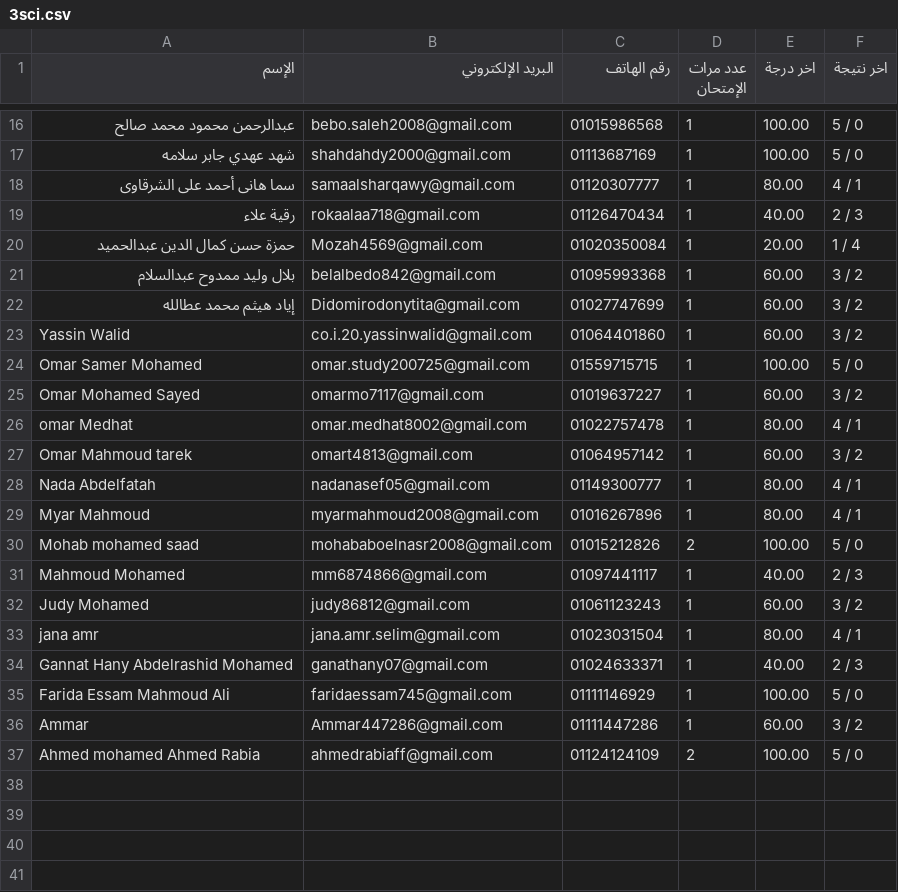
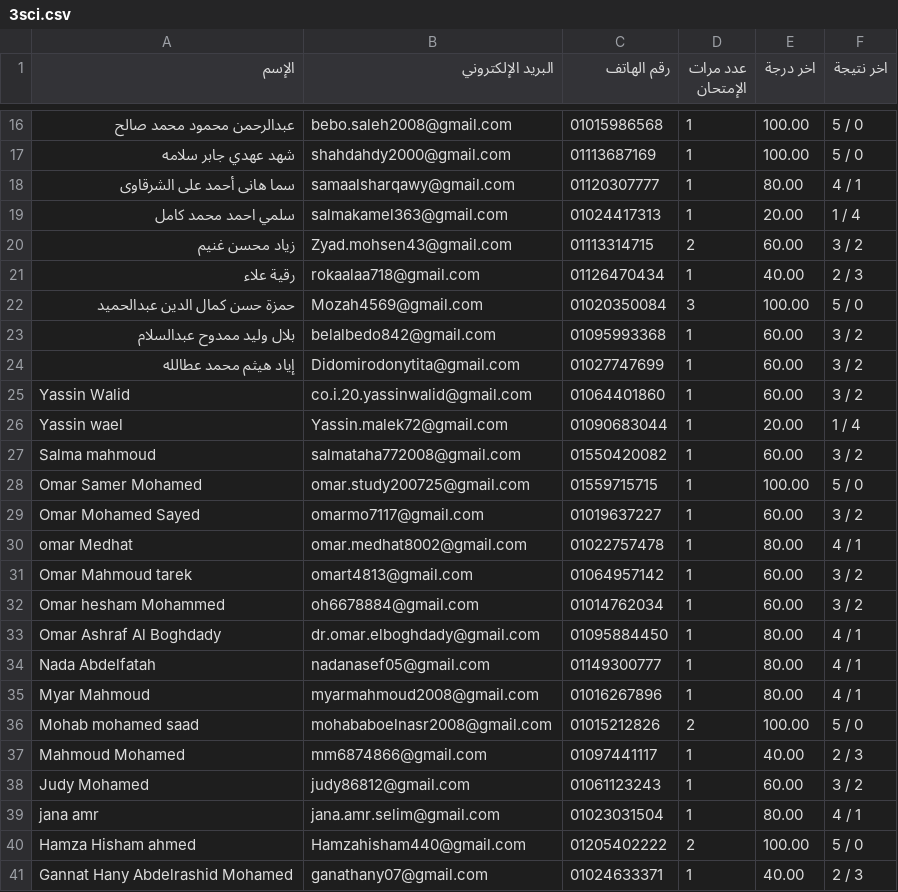
Before and after one commit to Harvovich/Marks-csv, a CSV file: 3sci.csv, drawn as a sheet; only a part is shown, gaps mark what is left out; the shorter side is filled out with more unchanged rows.

```diff
--- a/3sci.csv
+++ b/3sci.csv
@@ -18,4 +18,6 @@
 "سما هانى أحمد على الشرقاوى","samaalsharqawy@gmail.com","01120307777","1","80.00","4 / 1"
+"سلمي احمد محمد كامل","salmakamel363@gmail.com","01024417313","1","20.00","1 / 4"
+"زياد محسن غنيم","Zyad.mohsen43@gmail.com","01113314715","2","60.00","3 / 2"
 "رقية علاء","rokaalaa718@gmail.com","01126470434","1","40.00","2 / 3"
-"حمزة حسن كمال الدين عبدالحميد","Mozah4569@gmail.com","01020350084","1","20.00","1 / 4"
+"حمزة حسن كمال الدين عبدالحميد","Mozah4569@gmail.com","01020350084","3","100.00","5 / 0"
 "بلال وليد ممدوح عبدالسلام","belalbedo842@gmail.com","01095993368","1","60.00","3 / 2"
@@ -23,2 +25,4 @@
 "Yassin Walid","co.i.20.yassinwalid@gmail.com","01064401860","1","60.00","3 / 2"
+"Yassin wael","Yassin.malek72@gmail.com","01090683044","1","20.00","1 / 4"
+"Salma mahmoud","salmataha772008@gmail.com","01550420082","1","60.00","3 / 2"
 "Omar Samer Mohamed","omar.study200725@gmail.com","01559715715","1","100.00","5 / 0"
@@ -27,2 +31,4 @@
 "Omar Mahmoud tarek","omart4813@gmail.com","01064957142","1","60.00","3 / 2"
+"Omar hesham Mohammed","oh6678884@gmail.com","01014762034","1","60.00","3 / 2"
+"Omar Ashraf Al Boghdady","dr.omar.elboghdady@gmail.com","01095884450","1","80.00","4 / 1"
 "Nada Abdelfatah","nadanasef05@gmail.com","01149300777","1","80.00","4 / 1"
@@ -33,2 +39,3 @@
 "jana amr","jana.amr.selim@gmail.com","01023031504","1","80.00","4 / 1"
+"Hamza Hisham ahmed","Hamzahisham440@gmail.com","01205402222","2","100.00","5 / 0"
 "Gannat Hany Abdelrashid Mohamed","ganathany07@gmail.com","01024633371","1","40.00","2 / 3"
```
